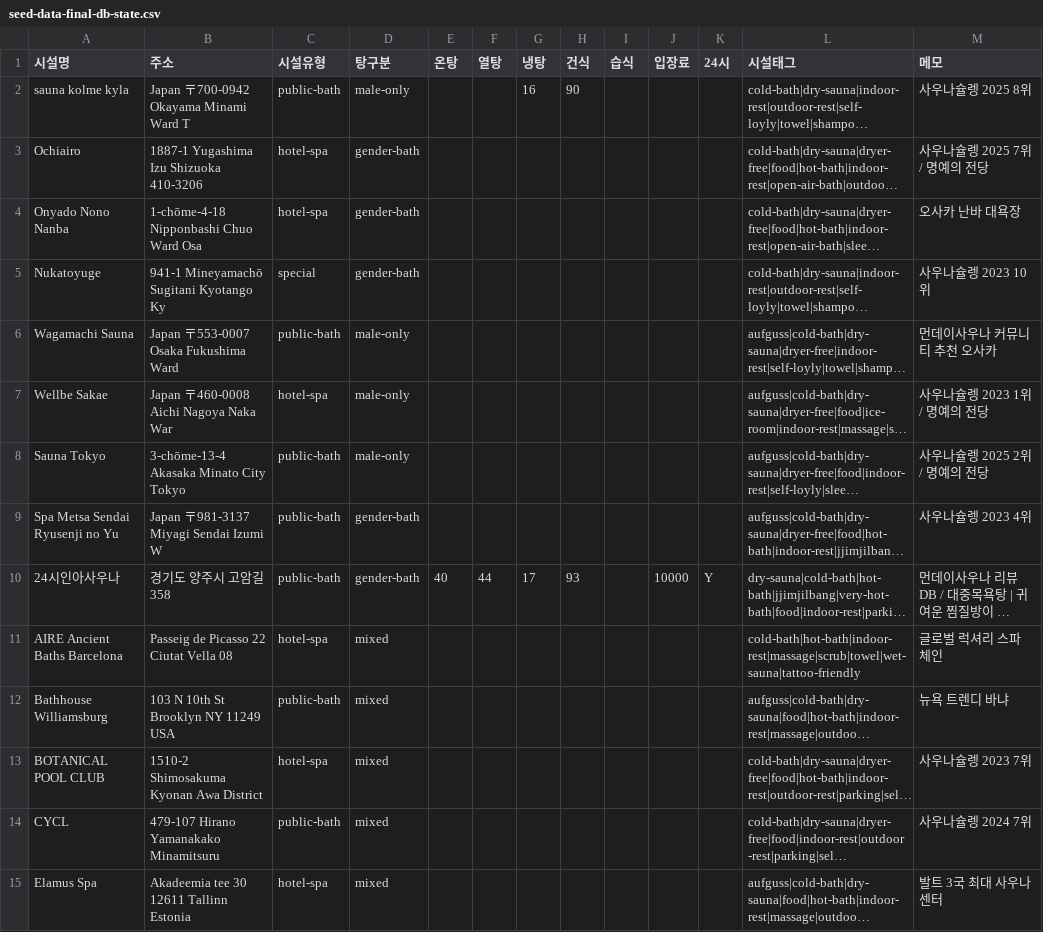
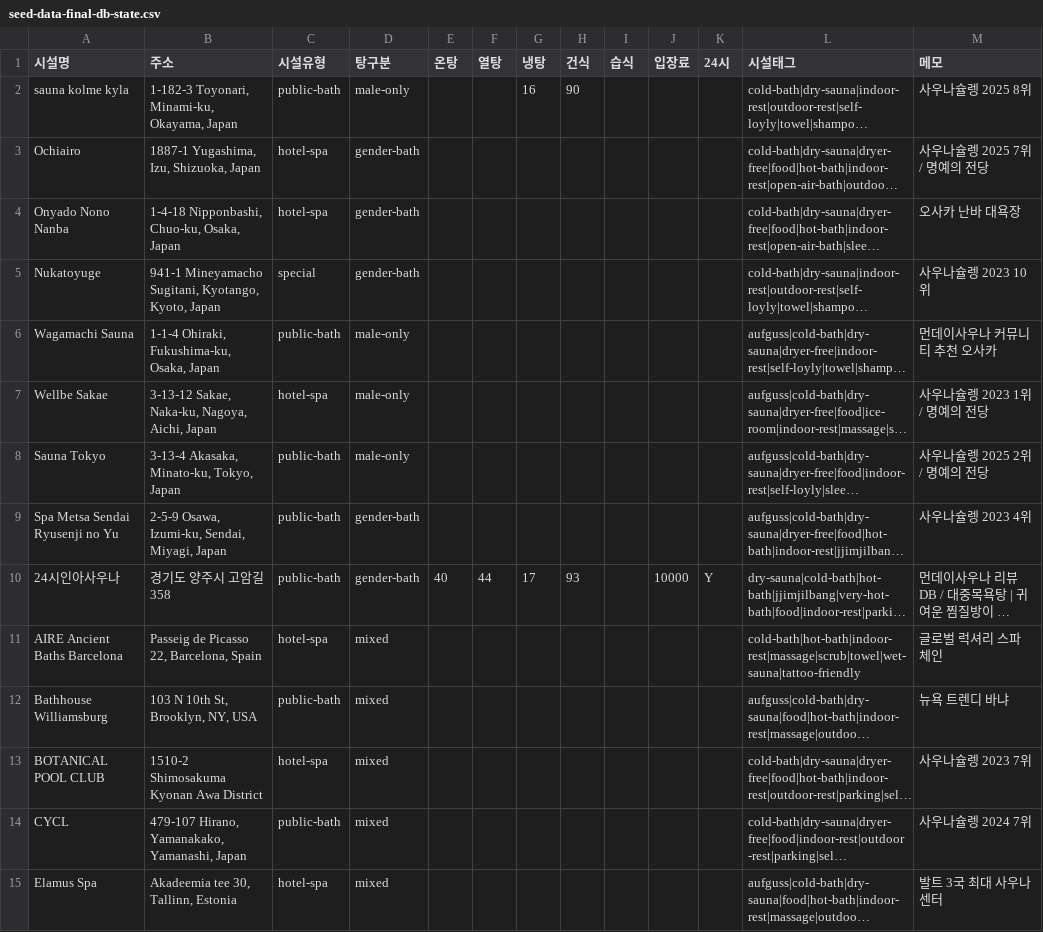
Before and after one commit to saurusaur/sapisauna, a CSV file: docs/research/seed-data-final-db-state.csv, drawn as a sheet; only a part is shown; long unchanged cells end in …; the diff covers the shown part only; the diff names each change by its address in the sheet, - before the commit and + after, or states it on an @@ line.

```diff
--- a/docs/research/seed-data-final-db-state.csv
+++ b/docs/research/seed-data-final-db-state.csv
-B2 (주소): Japan 〒700-0942 Okayama Minami Ward T
+B2 (주소): 1-182-3 Toyonari, Minami-ku, Okayama, Japan
-B3 (주소): 1887-1 Yugashima Izu Shizuoka 410-3206
+B3 (주소): 1887-1 Yugashima, Izu, Shizuoka, Japan
-B4 (주소): 1-chōme-4-18 Nipponbashi Chuo Ward Osa
+B4 (주소): 1-4-18 Nipponbashi, Chuo-ku, Osaka, Japan
-B5 (주소): 941-1 Mineyamachō Sugitani Kyotango Ky
+B5 (주소): 941-1 Mineyamacho Sugitani, Kyotango, Kyoto, Japan
-B6 (주소): Japan 〒553-0007 Osaka Fukushima Ward
+B6 (주소): 1-1-4 Ohiraki, Fukushima-ku, Osaka, Japan
-B7 (주소): Japan 〒460-0008 Aichi Nagoya Naka War
+B7 (주소): 3-13-12 Sakae, Naka-ku, Nagoya, Aichi, Japan
-B8 (주소): 3-chōme-13-4 Akasaka Minato City Tokyo
+B8 (주소): 3-13-4 Akasaka, Minato-ku, Tokyo, Japan
-B9 (주소): Japan 〒981-3137 Miyagi Sendai Izumi W
+B9 (주소): 2-5-9 Osawa, Izumi-ku, Sendai, Miyagi, Japan
-B11 (주소): Passeig de Picasso 22 Ciutat Vella 08
+B11 (주소): Passeig de Picasso 22, Barcelona, Spain
-B12 (주소): 103 N 10th St Brooklyn NY 11249 USA
+B12 (주소): 103 N 10th St, Brooklyn, NY, USA
-B14 (주소): 479-107 Hirano Yamanakako Minamitsuru
+B14 (주소): 479-107 Hirano, Yamanakako, Yamanashi, Japan
-B15 (주소): Akadeemia tee 30 12611 Tallinn Estonia
+B15 (주소): Akadeemia tee 30, Tallinn, Estonia
```
Also changed, not shown: 47 edited cells elsewhere in this file, 4 other files.
